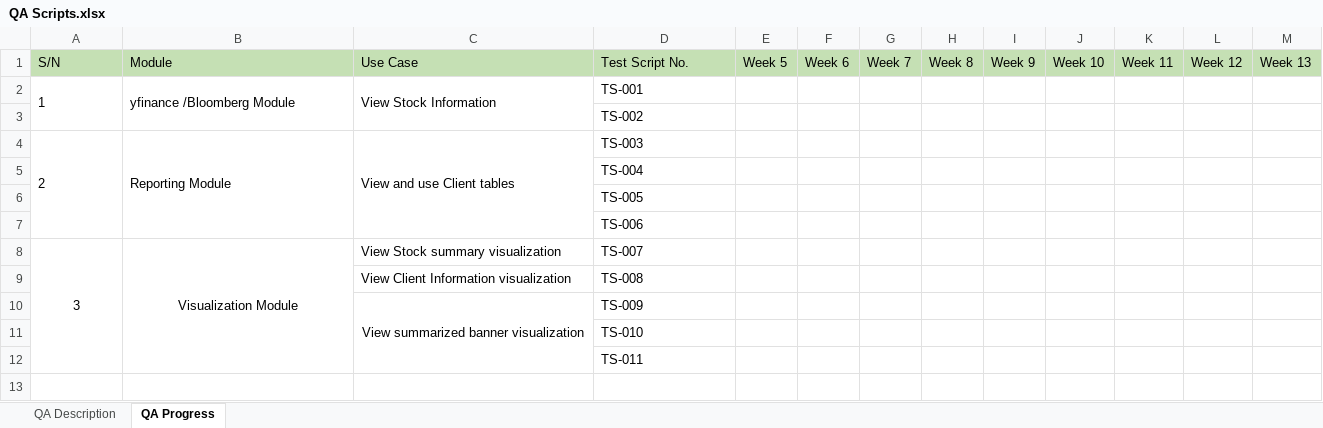
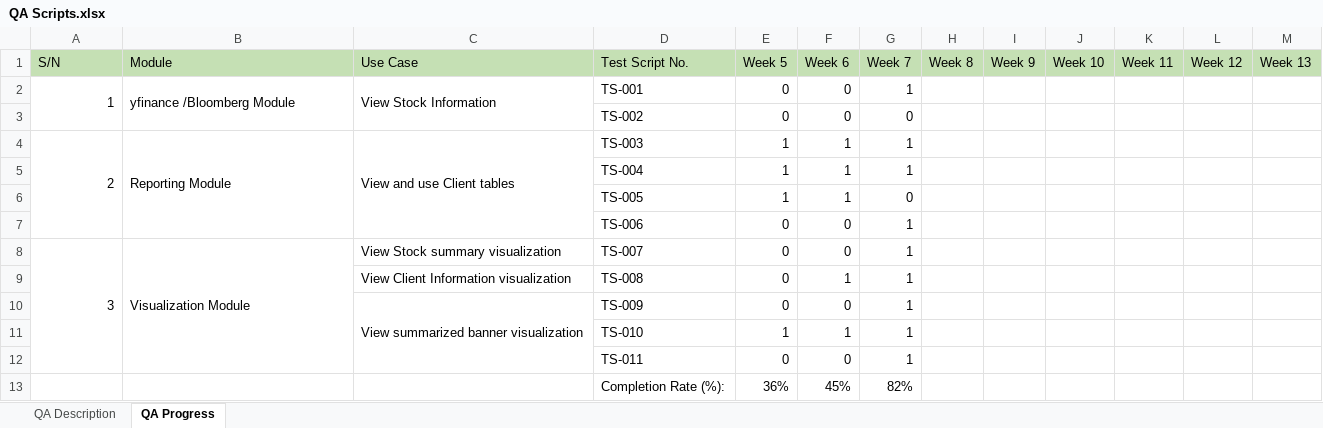
Before and after one commit to benedictthen1/FYP-IS484, an Excel workbook: Harvey/Quality Assurance/QA Scripts.xlsx, sheet QA Progress, drawn as a sheet; values as stored, in another font and other column widths than the file's, no borders; removed rows and columns are numbered as before the commit, all else as after; the diff names each change by its address in the sheet, - before the commit and + after, or states it on an @@ line.

Commit message:
QA test evidence for Week 7

```diff
--- a/Harvey/Quality Assurance/QA Scripts.xlsx (sheet QA Progress)
+++ b/Harvey/Quality Assurance/QA Scripts.xlsx (sheet QA Progress)
-A2 alignment: left
+A2 alignment: right
-E2 (Week 5): (empty)
+E2 (Week 5): 0
-F2 (Week 6): (empty)
+F2 (Week 6): 0
-G2 (Week 7): (empty)
+G2 (Week 7): 1
-row 3:  |  |  | TS-002
+row 3:  |  |  | TS-002 | 0 | 0 | 0
-A4 alignment: left
+A4 alignment: right
-E4 (Week 5): (empty)
+E4 (Week 5): 1
-F4 (Week 6): (empty)
+F4 (Week 6): 1
-G4 (Week 7): (empty)
+G4 (Week 7): 1
-row 5:  |  |  | TS-004
-row 6:  |  |  | TS-005
-row 7:  |  |  | TS-006
+row 5:  |  |  | TS-004 | 1 | 1 | 1
+row 6:  |  |  | TS-005 | 1 | 1 | 0
+row 7:  |  |  | TS-006 | 0 | 0 | 1
-A8 alignment: center
+A8 alignment: right
-B8 alignment: center
+B8 alignment: left
-E8 (Week 5): (empty)
+E8 (Week 5): 0
-F8 (Week 6): (empty)
+F8 (Week 6): 0
-G8 (Week 7): (empty)
+G8 (Week 7): 1
-row 9:  |  | View Client Information visualization | TS-008
-row 10:  |  | View summarized banner visualization | TS-009
-row 11:  |  |  | TS-010
-row 12:  |  |  | TS-011
+row 9:  |  | View Client Information visualization | TS-008 | 0 | 1 | 1
+row 10:  |  | View summarized banner visualization | TS-009 | 0 | 0 | 1
+row 11:  |  |  | TS-010 | 1 | 1 | 1
+row 12:  |  |  | TS-011 | 0 | 0 | 1
+row 13:  |  |  | Completion Rate (%): | 36% | 45% | 82%
```
Also changed, not shown: 4 other files.
